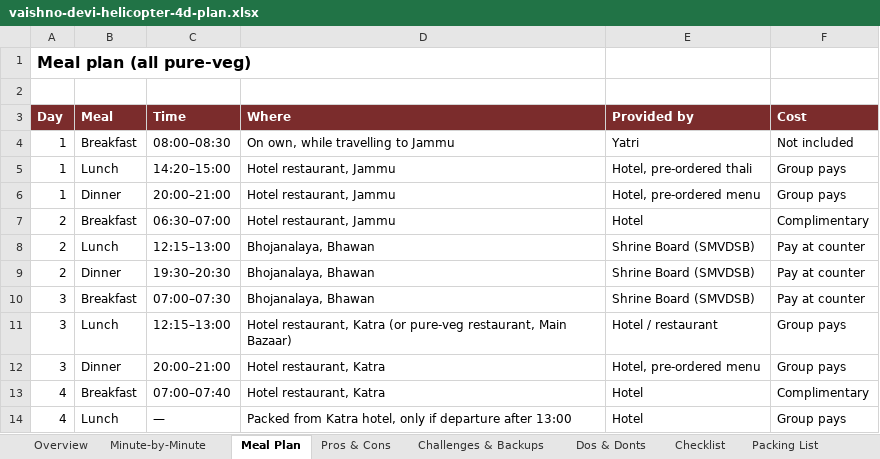
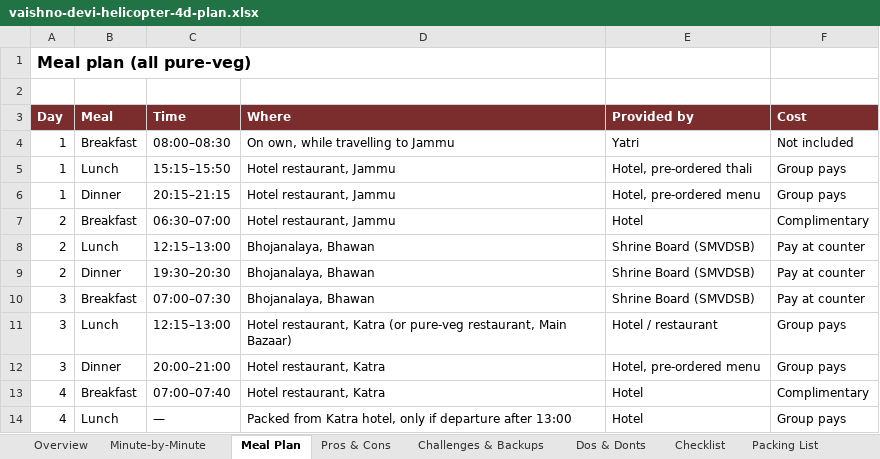
Before and after one commit to mkcdasa/YatraContentSeptember2026, an Excel workbook: docs/itineraries/vaishno-devi-helicopter-4d-plan.xlsx, sheet Meal Plan, drawn as a sheet; values as stored, in another font and other column widths than the file's, no borders; the diff names each change by its address in the sheet, - before the commit and + after, or states it on an @@ line.

```diff
--- a/docs/itineraries/vaishno-devi-helicopter-4d-plan.xlsx (sheet Meal Plan)
+++ b/docs/itineraries/vaishno-devi-helicopter-4d-plan.xlsx (sheet Meal Plan)
-C5 (Time): 14:20–15:00
+C5 (Time): 15:15–15:50
-C6 (Time): 20:00–21:00
+C6 (Time): 20:15–21:15
```
Also changed, not shown: sheet Minute-by-Minute, sheet Overview, sheet Pros & Cons, sheet Open Points, sheet Checklist, docs/itineraries/vaishno-devi-kashmir-8d-plan.xlsx.
